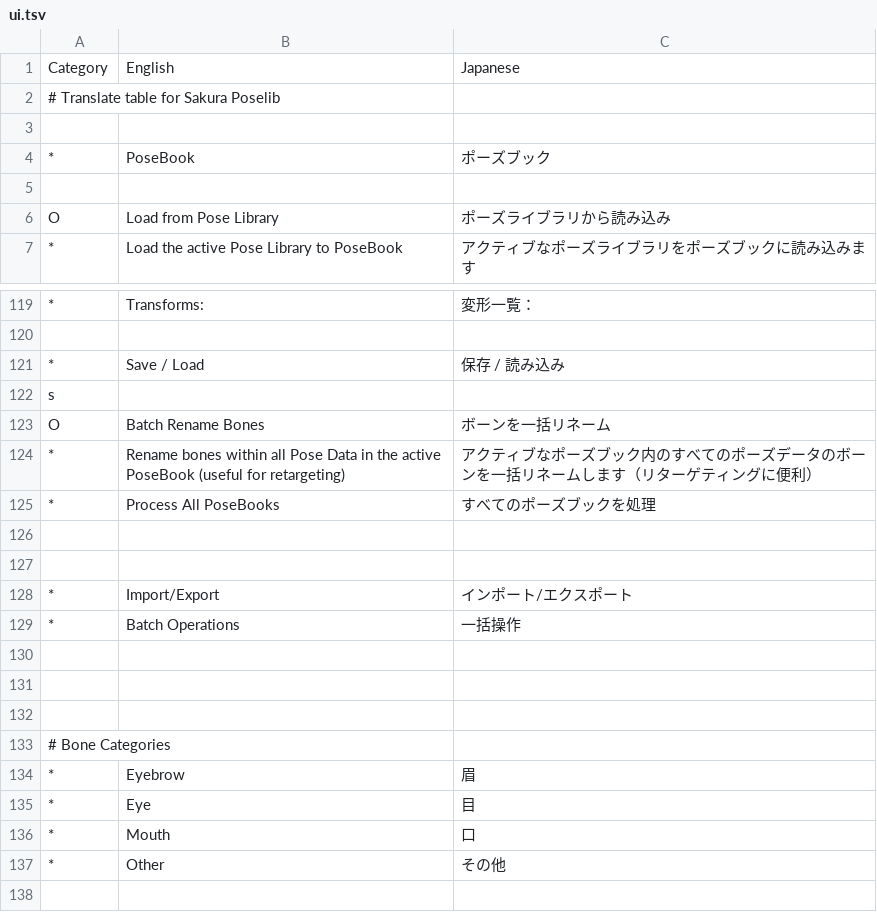
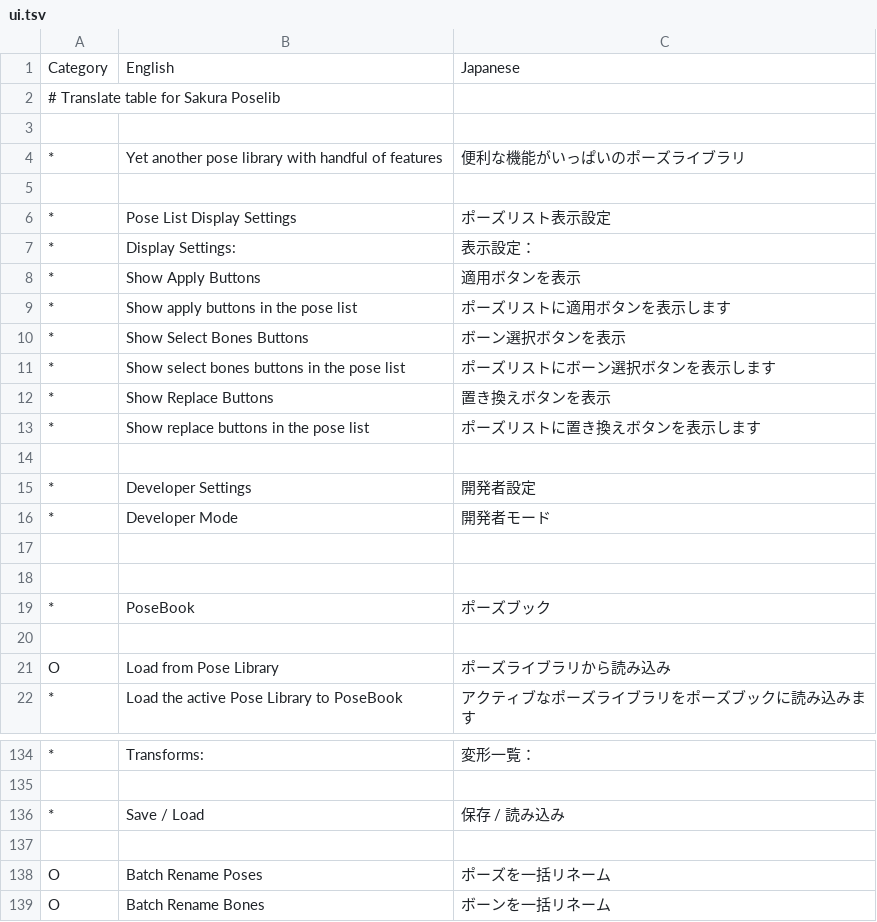
Before and after one commit to kafuji/Sakura_Poselib, a TSV file: lang/ja_JP/ui.tsv, drawn as a sheet; only a part is shown, gaps mark what is left out; the shorter side is filled out with more unchanged rows; addresses are those after the commit; the diff names each change by its address in the sheet, - before the commit and + after, or states it on an @@ line.

Commit message:
- Pose List:     - Added 'Batch Rename Poses' function.     - Added Display Settings. Buttons for Apply, Replace, Select Bones are now switchable.     - Auto Set Pose Category operator now handles 'eyelid', 'eyelids' as EYE category.     - Minor UI improvements.   - Add Pose Operator:     - Fixed bug where pose category was not set when creating new pose.     - Category is now auttomatically set by using the category_filter of active pose book.   - Preferences:     - Added Pose List Display Settings.
- Version to 1.1.0

```diff
--- a/lang/ja_JP/ui.tsv
+++ b/lang/ja_JP/ui.tsv
+row 4: * | Yet another pose library with handful of features | 便利な機能がいっぱいのポーズライブラリ
+row 5: (empty)
+row 6: * | Pose List Display Settings | ポーズリスト表示設定
+row 7: * | Display Settings: | 表示設定：
+row 8: * | Show Apply Buttons | 適用ボタンを表示
+row 9: * | Show apply buttons in the pose list | ポーズリストに適用ボタンを表示します
+row 10: * | Show Select Bones Buttons | ボーン選択ボタンを表示
+row 11: * | Show select bones buttons in the pose list | ポーズリストにボーン選択ボタンを表示します
+row 12: * | Show Replace Buttons | 置き換えボタンを表示
+row 13: * | Show replace buttons in the pose list | ポーズリストに置き換えボタンを表示します
+row 14: (empty)
+row 15: * | Developer Settings | 開発者設定
+row 16: * | Developer Mode | 開発者モード
+row 17: (empty)
+row 18: (empty)
-A137: s
+A137: (empty)
+row 138: O | Batch Rename Poses | ポーズを一括リネーム
```
Also changed, not shown: 6 other files.
